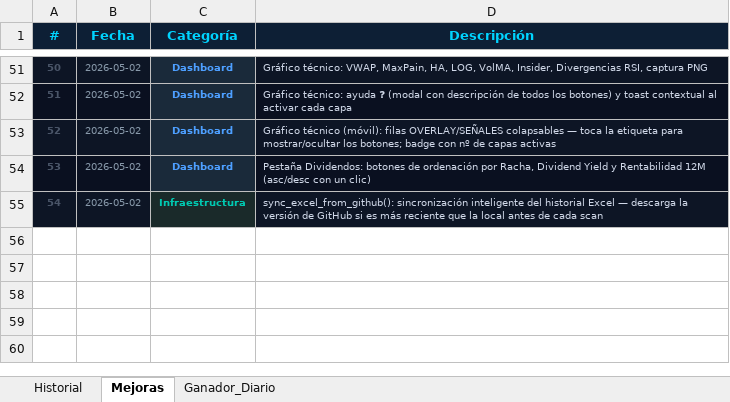
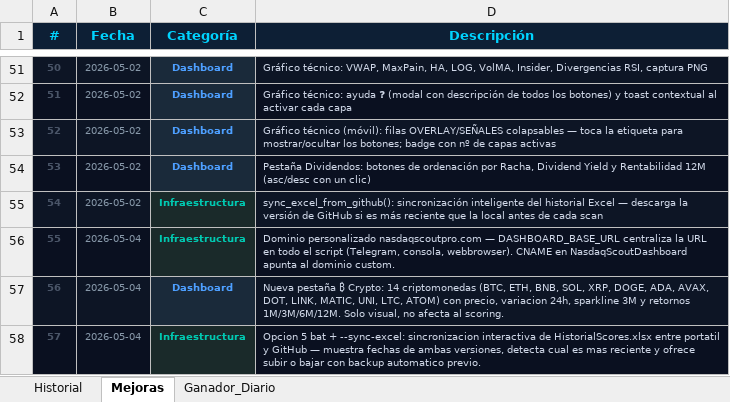
Before and after one commit to vcostas3/NasdaqScoutDashboard, an Excel workbook: HistorialScores.xlsx, sheet Mejoras, drawn as a sheet; only a part is shown, gaps mark what is left out; values as stored, in another font and other column widths than the file's, no borders; the diff names each change by its address in the sheet, - before the commit and + after, or states it on an @@ line.

Commit message:
Update historial 2026-05-04 19:15

```diff
--- a/HistorialScores.xlsx (sheet Mejoras)
+++ b/HistorialScores.xlsx (sheet Mejoras)
+row 56: 55 | 2026-05-04 | Infraestructura | Dominio personalizado nasdaqscoutpro.com — DASHBOARD_BASE_URL centraliza la URL en todo el script (Telegram, consola, webbrowser). CNAME en NasdaqScoutDashboard apunta al dominio custom.
+row 57: 56 | 2026-05-04 | Dashboard | Nueva pestaña ₿ Crypto: 14 criptomonedas (BTC, ETH, BNB, SOL, XRP, DOGE, ADA, AVAX, DOT, LINK, MATIC, UNI, LTC, ATOM) con precio, variacion 24h, sparkline 3M y retornos 1M/3M/6M/12M. Solo visual, no afecta al scoring.
+row 58: 57 | 2026-05-04 | Infraestructura | Opcion 5 bat + --sync-excel: sincronizacion interactiva de HistorialScores.xlsx entre portatil y GitHub — muestra fechas de ambas versiones, detecta cual es mas reciente y ofrece subir o bajar con backup automatico previo.
```
Also changed, not shown: sheet Historial.
